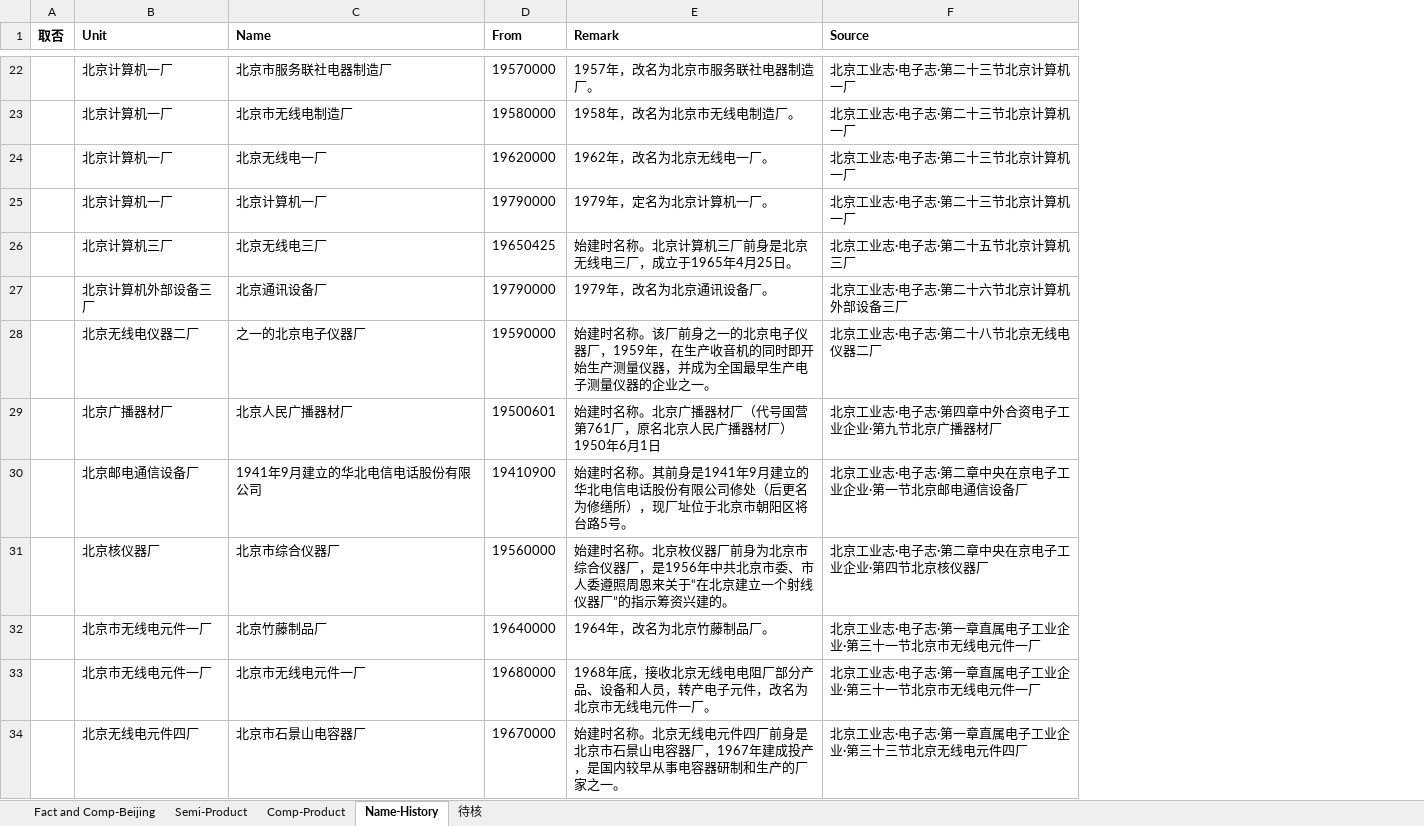
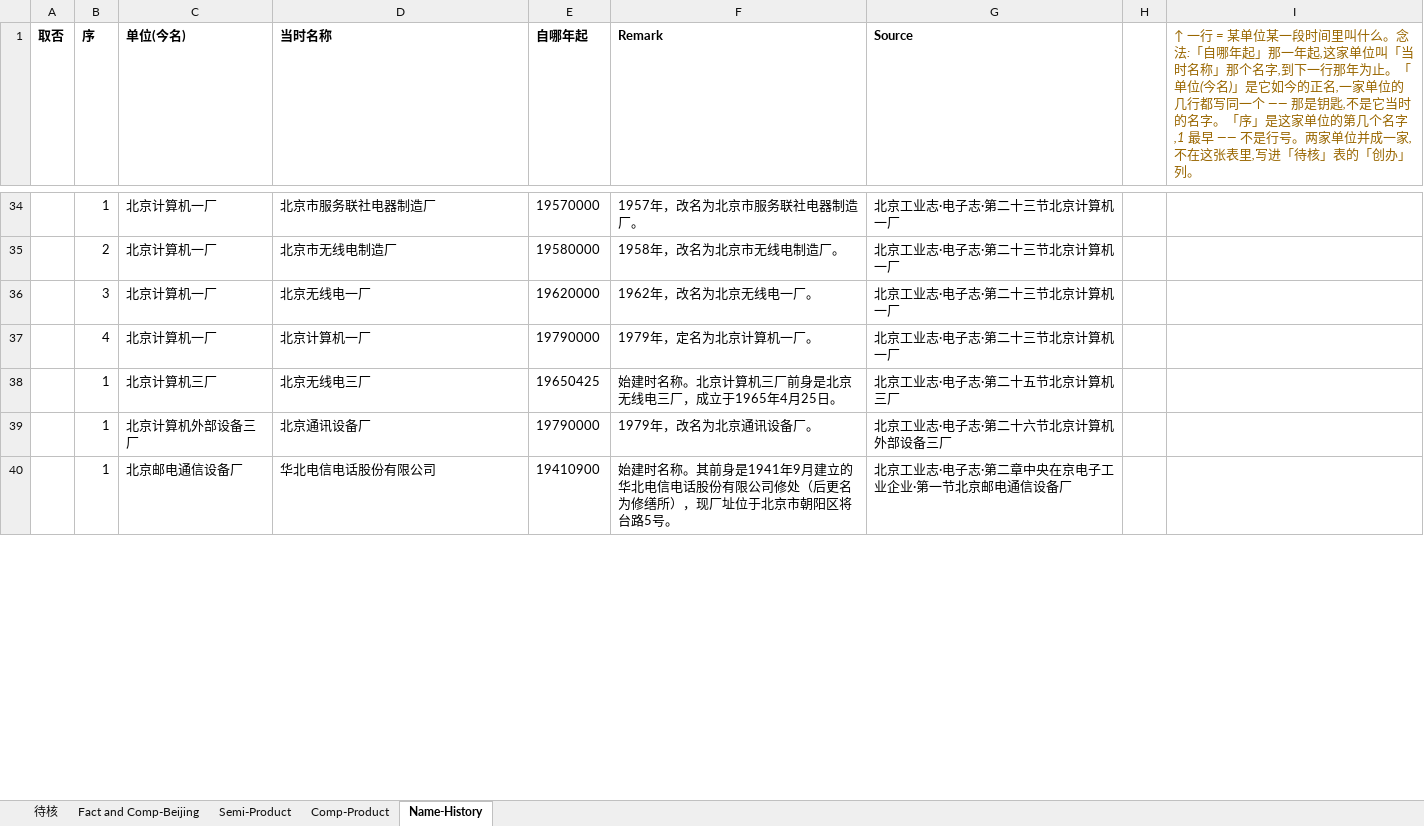
Before and after one commit to gantai/Electronic_industry_CN_Map, an Excel workbook: 转换稿/《北京工业志·电子志》2001 第四篇.xlsx, sheet Name-History, drawn as a sheet; only a part is shown, gaps mark what is left out; values as stored, in another font and other column widths than the file's, no borders; removed rows and columns are numbered as before the commit, all else as after; the diff covers the shown part only; the diff names each change by its address in the sheet, - before the commit and + after, or states it on an @@ line.

```diff
--- a/转换稿/《北京工业志·电子志》2001 第四篇.xlsx (sheet Name-History)
+++ b/转换稿/《北京工业志·电子志》2001 第四篇.xlsx (sheet Name-History)
@@ sheet tab order changed: 待核 | Fact and Comp-Beijing | Semi-Product | Comp-Product | Name-History @@
+column B (序), rows 34-40: 1 | 2 | 3 | 4 | 1 | 1 | 1
+column H, empty
+column I, row 1: ↑ 一行 = 某单位某一段时间里叫什么。念法:「自哪年起」那一年起,这家单位叫「当时名称」那个名字,到下一行那年为止。「单位(今名)」是它如今的正名,一家单位的几行都写同一个 —— 那是钥匙,不是它当时的名字。「序」是这家单位的第几个名字,1 最早 —— 不是行号。两家单位并成一家,不在这张表里,写进「待核」表的「创办」列。
-C1: Unit
+C1: 单位(今名)
-D1: Name
+D1: 当时名称
-E1: From
+E1: 自哪年起
-row 28:  | 北京无线电仪器二厂 | 之一的北京电子仪器厂 | 19590000 | 始建时名称。该厂前身之一的北京电子仪器厂，1959年，在生产收音机的同时即开始生产测量仪器，并成为全国最早生产电子测量仪器的企业之一。 | 北京工业志·电子志·第二十八节北京无线电仪器二厂
-row 29:  | 北京广播器材厂 | 北京人民广播器材厂 | 19500601 | 始建时名称。北京广播器材厂（代号国营第761厂，原名北京人民广播器材厂）1950年6月1日 | 北京工业志·电子志·第四章中外合资电子工业企业·第九节北京广播器材厂
-D40 (当时名称): 1941年9月建立的华北电信电话股份有限公司
+D40 (当时名称): 华北电信电话股份有限公司
-row 31:  | 北京核仪器厂 | 北京市综合仪器厂 | 19560000 | 始建时名称。北京枚仪器厂前身为北京市综合仪器厂，是1956年中共北京市委、市人委遵照周恩来关于“在北京建立一个射线仪器厂”的指示筹资兴建的。 | 北京工业志·电子志·第二章中央在京电子工业企业·第四节北京核仪器厂
@@ row 32 moved to row 11: 1 @@
@@ row 33 moved to row 12: 2 @@
@@ row 34 moved to row 24: 1 @@
```
Also changed, not shown: 7 added rows, 9 removed rows and 19 moved rows elsewhere in this sheet, sheet 待核, sheet Fact and Comp-Beijing, sheet Semi-Product, sheet Comp-Product, CN_Electronic_Industry.xlsx, 3 other files.
